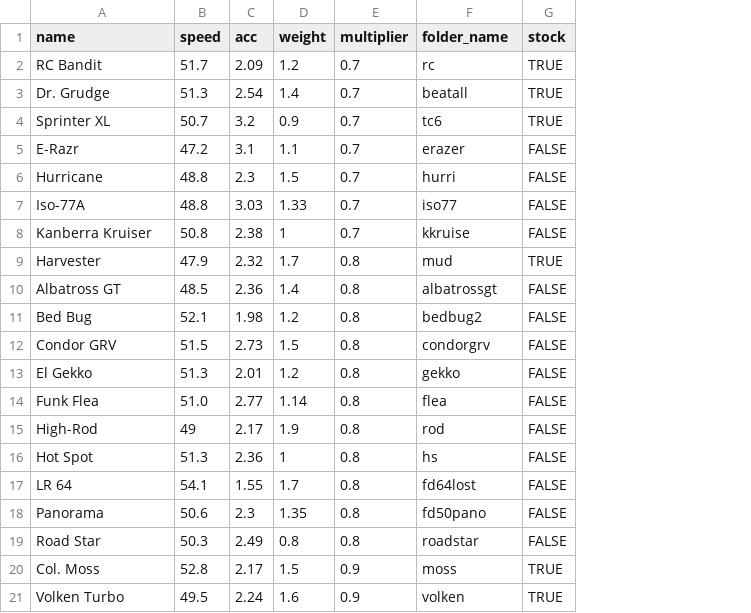
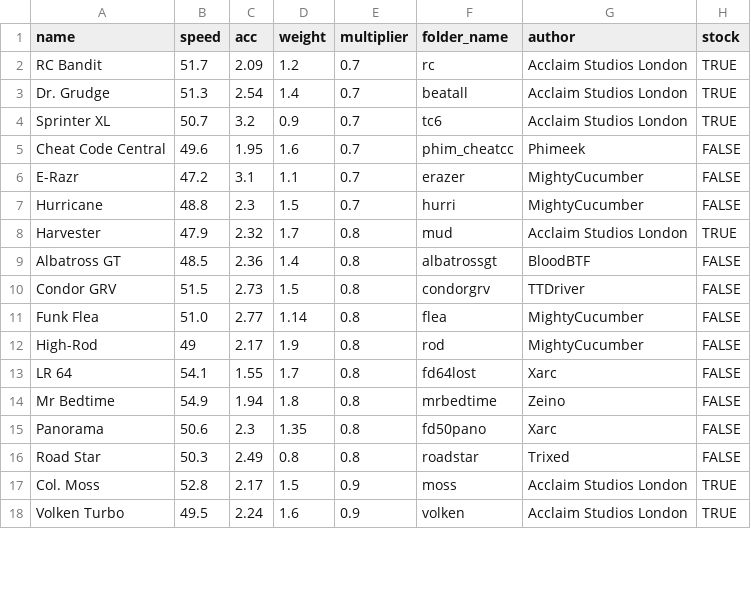
Before and after one commit to Re-Volt-America/RVA-Data, a CSV file: models/cars/rookie.csv, drawn as a sheet; only a part is shown; removed rows and columns are numbered as before the commit, all else as after; the diff covers the shown part only; the diff names each change by its address in the sheet, - before the commit and + after, or states it on an @@ line.

Commit message:
Updated rookie, amateur and advanced

```diff
--- a/models/cars/rookie.csv
+++ b/models/cars/rookie.csv
+column G (author), rows 2-4: all Acclaim Studios London; rows 6-13: MightyCucumber | MightyCucumber | Acclaim Studios London | BloodBTF | TTDriver | MightyCucumber | MightyCucumber | Xarc; rows 15-18: Xarc | Trixed | Acclaim Studios London | Acclaim Studios London
+row 5: Cheat Code Central | 49.6 | 1.95 | 1.6 | 0.7 | phim_cheatcc | Phimeek | FALSE
-row 7: Iso-77A | 48.8 | 3.03 | 1.33 | 0.7 | iso77 | FALSE
-row 8: Kanberra Kruiser | 50.8 | 2.38 | 1 | 0.7 | kkruise | FALSE
-row 11: Bed Bug | 52.1 | 1.98 | 1.2 | 0.8 | bedbug2 | FALSE
-row 13: El Gekko | 51.3 | 2.01 | 1.2 | 0.8 | gekko | FALSE
-row 16: Hot Spot | 51.3 | 2.36 | 1 | 0.8 | hs | FALSE
+row 14: Mr Bedtime | 54.9 | 1.94 | 1.8 | 0.8 | mrbedtime | Zeino | FALSE
```
Also changed, not shown: 3 added rows and 3 removed rows elsewhere in this file, models/cars/advanced.csv, models/cars/amateur.csv.
